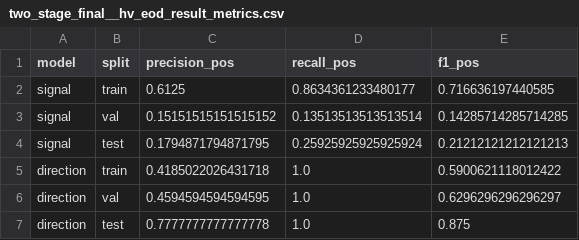
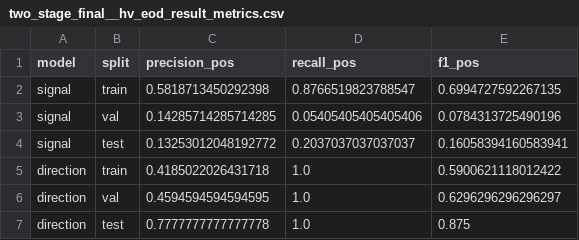
Before and after one commit to Jerycodes/hs2025_ml_project, a CSV file: notebooks/results/final_two_stage/two_stage_final__hv_eod_result_metrics.csv, drawn as a sheet.

```diff
--- a/notebooks/results/final_two_stage/two_stage_final__hv_eod_result_metrics.csv
+++ b/notebooks/results/final_two_stage/two_stage_final__hv_eod_result_metrics.csv
@@ -1,5 +1,5 @@
 model,split,precision_pos,recall_pos,f1_pos
-signal,train,0.6125,0.8634361233480177,0.716636197440585
-signal,val,0.15151515151515152,0.13513513513513514,0.14285714285714285
-signal,test,0.1794871794871795,0.25925925925925924,0.21212121212121213
+signal,train,0.5818713450292398,0.8766519823788547,0.6994727592267135
+signal,val,0.14285714285714285,0.05405405405405406,0.0784313725490196
+signal,test,0.13253012048192772,0.2037037037037037,0.16058394160583941
 direction,train,0.4185022026431718,1.0,0.5900621118012422
```
Also changed, not shown: notebooks/results/final_two_stage/two_stage_final__hp_eod_result_metrics.csv, notebooks/results/final_two_stage/two_stage_final__hp_eod_result_predictions.csv, 48 other files.
